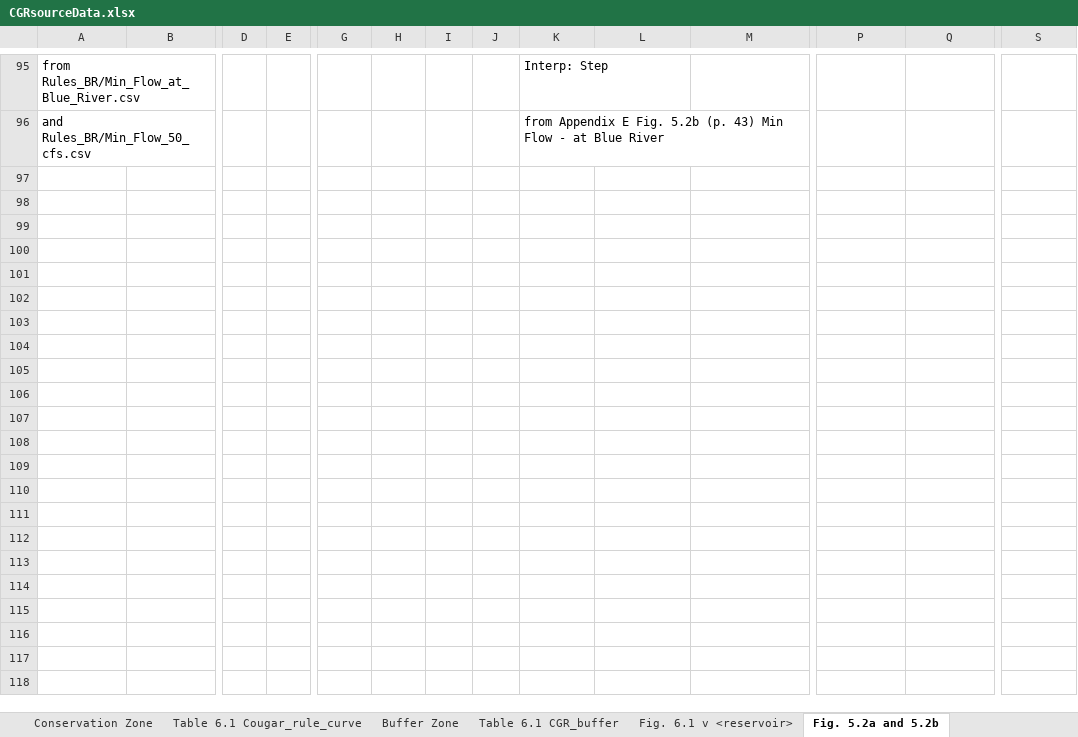
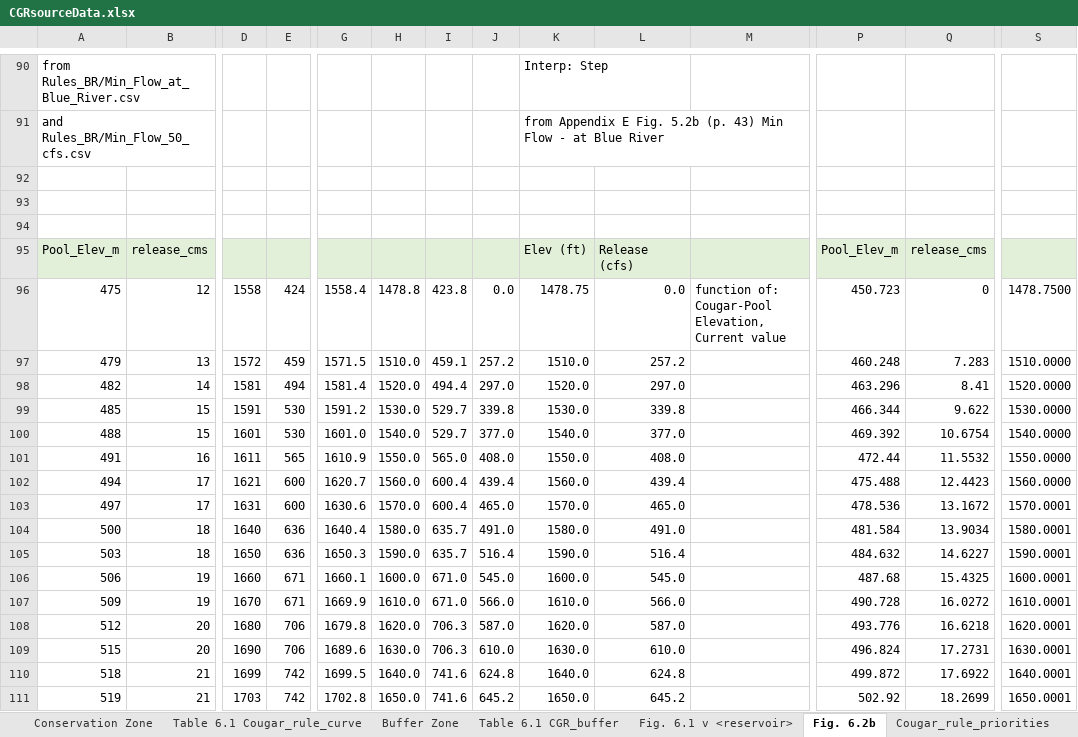
Before and after one commit to DavidConklin1947/CW3M, an Excel workbook: DataCW3M/Reservoirs/DataSources/CGRsourceData.xlsx, sheet Fig. 6.2b, drawn as a sheet; only a part is shown, gaps mark what is left out; values as stored, in another font and other column widths than the file's, no borders; rows hold the shown columns only; the diff covers the shown part only; the diff names each change by its address in the sheet, - before the commit and + after, or states it on an @@ line.

Commit message:
WORK-IN-PROGRESS

```diff
--- a/DataCW3M/Reservoirs/DataSources/CGRsourceData.xlsx (sheet Fig. 6.2b)
+++ b/DataCW3M/Reservoirs/DataSources/CGRsourceData.xlsx (sheet Fig. 6.2b)
-sheet tab: Fig. 5.2a and 5.2b
+sheet tab: Fig. 6.2b
+row 92: (empty)
+row 93: (empty)
+row 94: (empty)
+row 95: Pool_Elev_m | release_cms |  |  |  |  |  |  | Elev (ft) | Release (cfs) |  | Pool_Elev_m | release_cms
+row 96: 475 | 12 | 1558 | 424 | 1558.4 | 1478.8 | 423.8 | 0.0 | 1478.75 | 0.0 | function of: Cougar-Pool Elevation, Current value | 450.723 | 0 | 1478.7500
+row 97: 479 | 13 | 1572 | 459 | 1571.5 | 1510.0 | 459.1 | 257.2 | 1510.0 | 257.2 |  | 460.248 | 7.283 | 1510.0000
+row 98: 482 | 14 | 1581 | 494 | 1581.4 | 1520.0 | 494.4 | 297.0 | 1520.0 | 297.0 |  | 463.296 | 8.41 | 1520.0000
+row 99: 485 | 15 | 1591 | 530 | 1591.2 | 1530.0 | 529.7 | 339.8 | 1530.0 | 339.8 |  | 466.344 | 9.622 | 1530.0000
+row 100: 488 | 15 | 1601 | 530 | 1601.0 | 1540.0 | 529.7 | 377.0 | 1540.0 | 377.0 |  | 469.392 | 10.6754 | 1540.0000
+row 101: 491 | 16 | 1611 | 565 | 1610.9 | 1550.0 | 565.0 | 408.0 | 1550.0 | 408.0 |  | 472.44 | 11.5532 | 1550.0000
+row 102: 494 | 17 | 1621 | 600 | 1620.7 | 1560.0 | 600.4 | 439.4 | 1560.0 | 439.4 |  | 475.488 | 12.4423 | 1560.0000
+row 103: 497 | 17 | 1631 | 600 | 1630.6 | 1570.0 | 600.4 | 465.0 | 1570.0 | 465.0 |  | 478.536 | 13.1672 | 1570.0001
+row 104: 500 | 18 | 1640 | 636 | 1640.4 | 1580.0 | 635.7 | 491.0 | 1580.0 | 491.0 |  | 481.584 | 13.9034 | 1580.0001
+row 105: 503 | 18 | 1650 | 636 | 1650.3 | 1590.0 | 635.7 | 516.4 | 1590.0 | 516.4 |  | 484.632 | 14.6227 | 1590.0001
+row 106: 506 | 19 | 1660 | 671 | 1660.1 | 1600.0 | 671.0 | 545.0 | 1600.0 | 545.0 |  | 487.68 | 15.4325 | 1600.0001
+row 107: 509 | 19 | 1670 | 671 | 1669.9 | 1610.0 | 671.0 | 566.0 | 1610.0 | 566.0 |  | 490.728 | 16.0272 | 1610.0001
+row 108: 512 | 20 | 1680 | 706 | 1679.8 | 1620.0 | 706.3 | 587.0 | 1620.0 | 587.0 |  | 493.776 | 16.6218 | 1620.0001
+row 109: 515 | 20 | 1690 | 706 | 1689.6 | 1630.0 | 706.3 | 610.0 | 1630.0 | 610.0 |  | 496.824 | 17.2731 | 1630.0001
+row 110: 518 | 21 | 1699 | 742 | 1699.5 | 1640.0 | 741.6 | 624.8 | 1640.0 | 624.8 |  | 499.872 | 17.6922 | 1640.0001
+row 111: 519 | 21 | 1703 | 742 | 1702.8 | 1650.0 | 741.6 | 645.2 | 1650.0 | 645.2 |  | 502.92 | 18.2699 | 1650.0001
```
Also changed, not shown: 37 added rows, 15 removed rows, 13 edited cells and cell formats elsewhere in this sheet, sheet Cougar_rule_priorities, other sheet tabs, formulas that keep their value.
